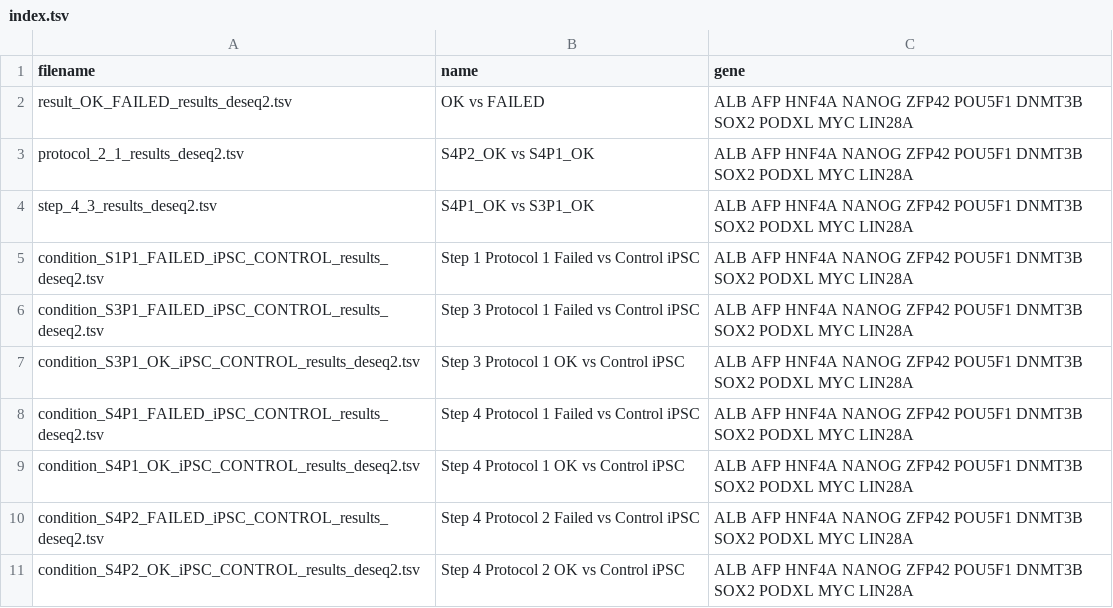
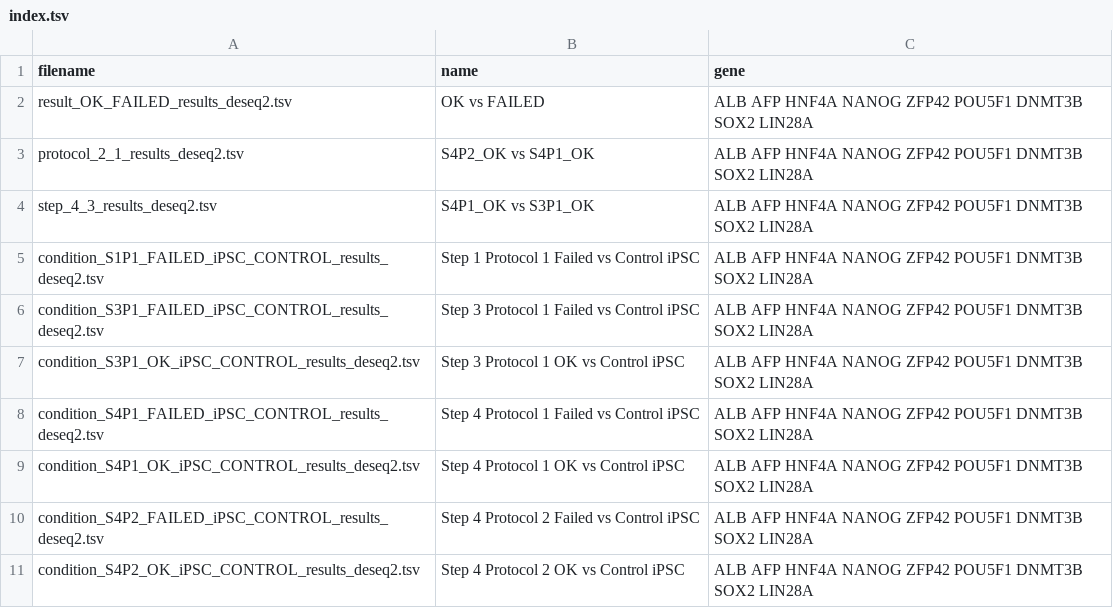
Before and after one commit to stf57/deiva, a TSV file: data/index.tsv, drawn as a sheet.

Commit message:
update

```diff
--- a/data/index.tsv
+++ b/data/index.tsv
@@ -1,11 +1,11 @@
 filename	name	gene
-result_OK_FAILED_results_deseq2.tsv	OK vs FAILED	ALB AFP HNF4A NANOG ZFP42 POU5F1 DNMT3B SOX2 PODXL MYC LIN28A
-protocol_2_1_results_deseq2.tsv	S4P2_OK vs S4P1_OK	ALB AFP HNF4A NANOG ZFP42 POU5F1 DNMT3B SOX2 PODXL MYC LIN28A
-step_4_3_results_deseq2.tsv	S4P1_OK vs S3P1_OK	ALB AFP HNF4A NANOG ZFP42 POU5F1 DNMT3B SOX2 PODXL MYC LIN28A
-condition_S1P1_FAILED_iPSC_CONTROL_results_deseq2.tsv	Step 1 Protocol 1 Failed vs Control iPSC	ALB AFP HNF4A NANOG ZFP42 POU5F1 DNMT3B SOX2 PODXL MYC LIN28A
-condition_S3P1_FAILED_iPSC_CONTROL_results_deseq2.tsv	Step 3 Protocol 1 Failed vs Control iPSC	ALB AFP HNF4A NANOG ZFP42 POU5F1 DNMT3B SOX2 PODXL MYC LIN28A
-condition_S3P1_OK_iPSC_CONTROL_results_deseq2.tsv	Step 3 Protocol 1 OK vs Control iPSC	ALB AFP HNF4A NANOG ZFP42 POU5F1 DNMT3B SOX2 PODXL MYC LIN28A
-condition_S4P1_FAILED_iPSC_CONTROL_results_deseq2.tsv	Step 4 Protocol 1 Failed vs Control iPSC	ALB AFP HNF4A NANOG ZFP42 POU5F1 DNMT3B SOX2 PODXL MYC LIN28A
-condition_S4P1_OK_iPSC_CONTROL_results_deseq2.tsv	Step 4 Protocol 1 OK vs Control iPSC	ALB AFP HNF4A NANOG ZFP42 POU5F1 DNMT3B SOX2 PODXL MYC LIN28A
-condition_S4P2_FAILED_iPSC_CONTROL_results_deseq2.tsv	Step 4 Protocol 2 Failed vs Control iPSC	ALB AFP HNF4A NANOG ZFP42 POU5F1 DNMT3B SOX2 PODXL MYC LIN28A
-condition_S4P2_OK_iPSC_CONTROL_results_deseq2.tsv	Step 4 Protocol 2 OK vs Control iPSC	ALB AFP HNF4A NANOG ZFP42 POU5F1 DNMT3B SOX2 PODXL MYC LIN28A
+result_OK_FAILED_results_deseq2.tsv	OK vs FAILED	ALB AFP HNF4A NANOG ZFP42 POU5F1 DNMT3B SOX2 LIN28A
+protocol_2_1_results_deseq2.tsv	S4P2_OK vs S4P1_OK	ALB AFP HNF4A NANOG ZFP42 POU5F1 DNMT3B SOX2 LIN28A
+step_4_3_results_deseq2.tsv	S4P1_OK vs S3P1_OK	ALB AFP HNF4A NANOG ZFP42 POU5F1 DNMT3B SOX2 LIN28A
+condition_S1P1_FAILED_iPSC_CONTROL_results_deseq2.tsv	Step 1 Protocol 1 Failed vs Control iPSC	ALB AFP HNF4A NANOG ZFP42 POU5F1 DNMT3B SOX2 LIN28A
+condition_S3P1_FAILED_iPSC_CONTROL_results_deseq2.tsv	Step 3 Protocol 1 Failed vs Control iPSC	ALB AFP HNF4A NANOG ZFP42 POU5F1 DNMT3B SOX2 LIN28A
+condition_S3P1_OK_iPSC_CONTROL_results_deseq2.tsv	Step 3 Protocol 1 OK vs Control iPSC	ALB AFP HNF4A NANOG ZFP42 POU5F1 DNMT3B SOX2 LIN28A
+condition_S4P1_FAILED_iPSC_CONTROL_results_deseq2.tsv	Step 4 Protocol 1 Failed vs Control iPSC	ALB AFP HNF4A NANOG ZFP42 POU5F1 DNMT3B SOX2 LIN28A
+condition_S4P1_OK_iPSC_CONTROL_results_deseq2.tsv	Step 4 Protocol 1 OK vs Control iPSC	ALB AFP HNF4A NANOG ZFP42 POU5F1 DNMT3B SOX2 LIN28A
+condition_S4P2_FAILED_iPSC_CONTROL_results_deseq2.tsv	Step 4 Protocol 2 Failed vs Control iPSC	ALB AFP HNF4A NANOG ZFP42 POU5F1 DNMT3B SOX2 LIN28A
+condition_S4P2_OK_iPSC_CONTROL_results_deseq2.tsv	Step 4 Protocol 2 OK vs Control iPSC	ALB AFP HNF4A NANOG ZFP42 POU5F1 DNMT3B SOX2 LIN28A
```
